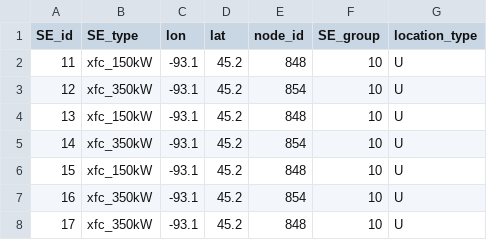
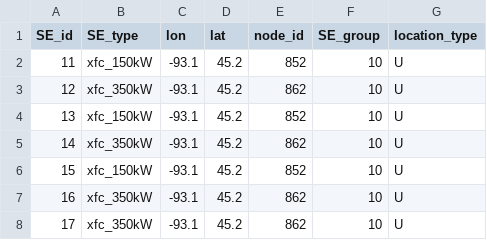
Before and after one commit to idaholab/Caldera_Grid, a CSV file: inputs/SE_.csv, drawn as a sheet.

```diff
--- a/inputs/SE_.csv
+++ b/inputs/SE_.csv
@@ -1,8 +1,8 @@
 SE_id,SE_type,lon,lat,node_id,SE_group,location_type
-11,xfc_150kW,-93.1,45.2,848,10,U
-12,xfc_350kW,-93.1,45.2,854,10,U
-13,xfc_150kW,-93.1,45.2,848,10,U
-14,xfc_350kW,-93.1,45.2,854,10,U
-15,xfc_150kW,-93.1,45.2,848,10,U
-16,xfc_350kW,-93.1,45.2,854,10,U
-17,xfc_350kW,-93.1,45.2,848,10,U
+11,xfc_150kW,-93.1,45.2,852,10,U
+12,xfc_350kW,-93.1,45.2,862,10,U
+13,xfc_150kW,-93.1,45.2,852,10,U
+14,xfc_350kW,-93.1,45.2,862,10,U
+15,xfc_150kW,-93.1,45.2,852,10,U
+16,xfc_350kW,-93.1,45.2,862,10,U
+17,xfc_350kW,-93.1,45.2,862,10,U
```
Also changed, not shown: 4 other files.
